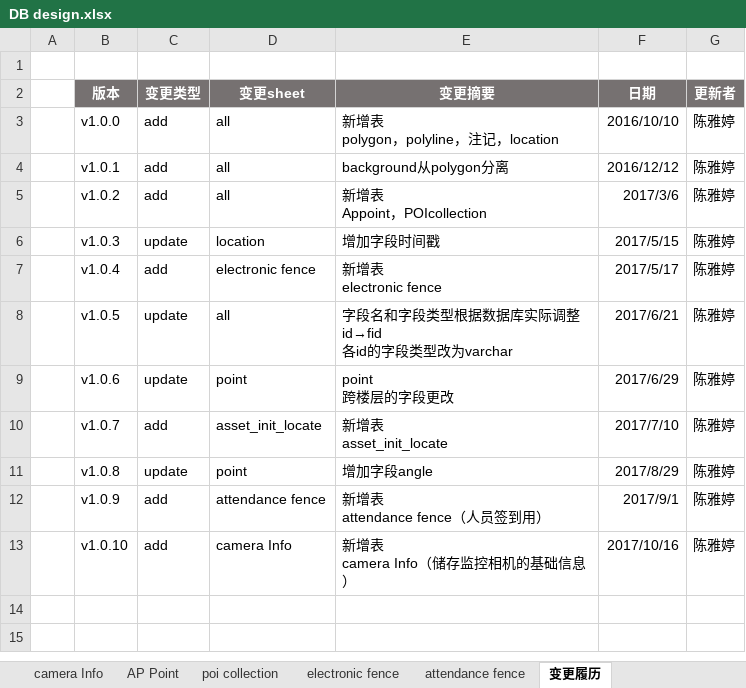
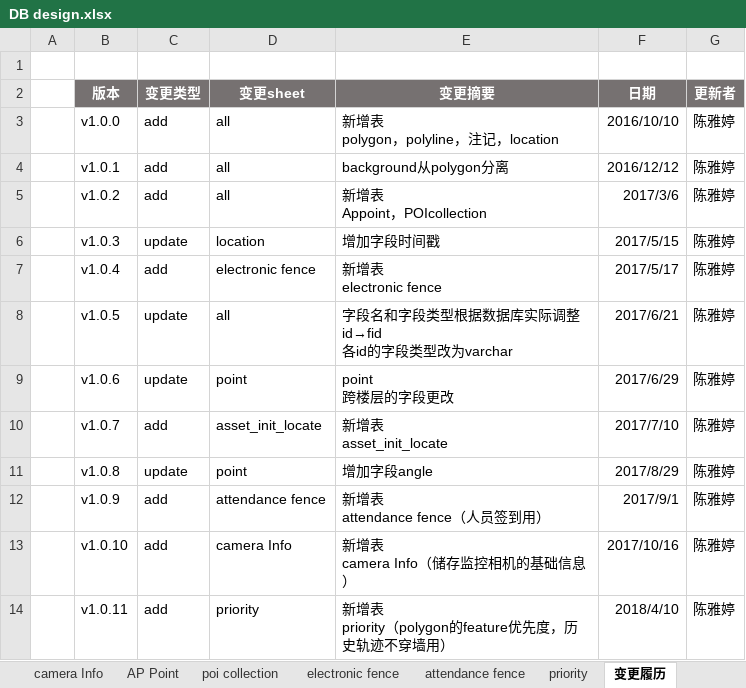
Before and after one commit to cytggit/Map-openlayers, an Excel workbook: Document/DB design.xlsx, sheet 变更履历, drawn as a sheet; values as stored, in another font and other column widths than the file's, no borders; ↵ is a line break in a cell; the diff names each change by its address in the sheet, - before the commit and + after, or states it on an @@ line.

```diff
--- a/Document/DB design.xlsx (sheet 变更履历)
+++ b/Document/DB design.xlsx (sheet 变更履历)
+sheet tab: priority
+row 14:  | v1.0.11 | add | priority | 新增表 ↵ priority（polygon的feature优先度，历史轨迹不穿墙用） | 2018/4/10 | 陈雅婷
```
